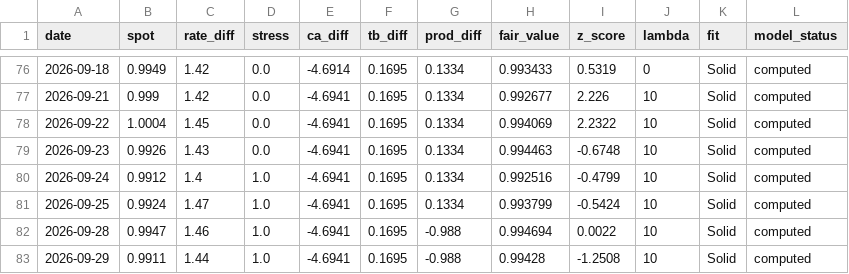
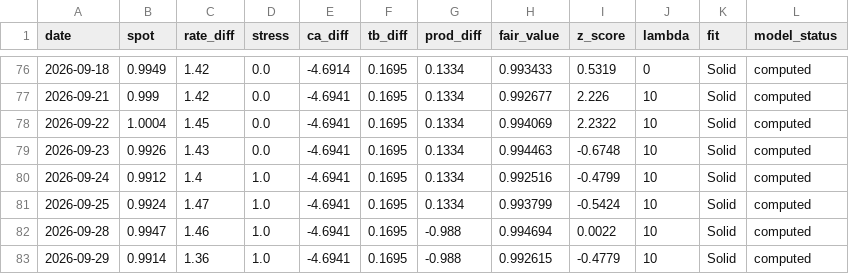
Before and after one commit to GlobalInvesting/gi-datasets, a CSV file: fair-value-data/backtest/audcad.csv, drawn as a sheet; only a part is shown, gaps mark what is left out.

```diff
--- a/fair-value-data/backtest/audcad.csv
+++ b/fair-value-data/backtest/audcad.csv
@@ -82,2 +82,2 @@ date,spot,rate_diff,stress,ca_diff,tb_diff,prod_diff,fair_value,z_score,lambda,f
 2026-09-28,0.9947,1.46,1.0,-4.6941,0.1695,-0.988,0.994694,0.0022,10,Solid,computed
-2026-09-29,0.9911,1.44,1.0,-4.6941,0.1695,-0.988,0.99428,-1.2508,10,Solid,computed
+2026-09-29,0.9914,1.36,1.0,-4.6941,0.1695,-0.988,0.992615,-0.4779,10,Solid,computed
```
Also changed, not shown: fair-value-data/backtest/all_pairs.csv, fair-value-data/backtest/audnzd.csv, 57 other files.
